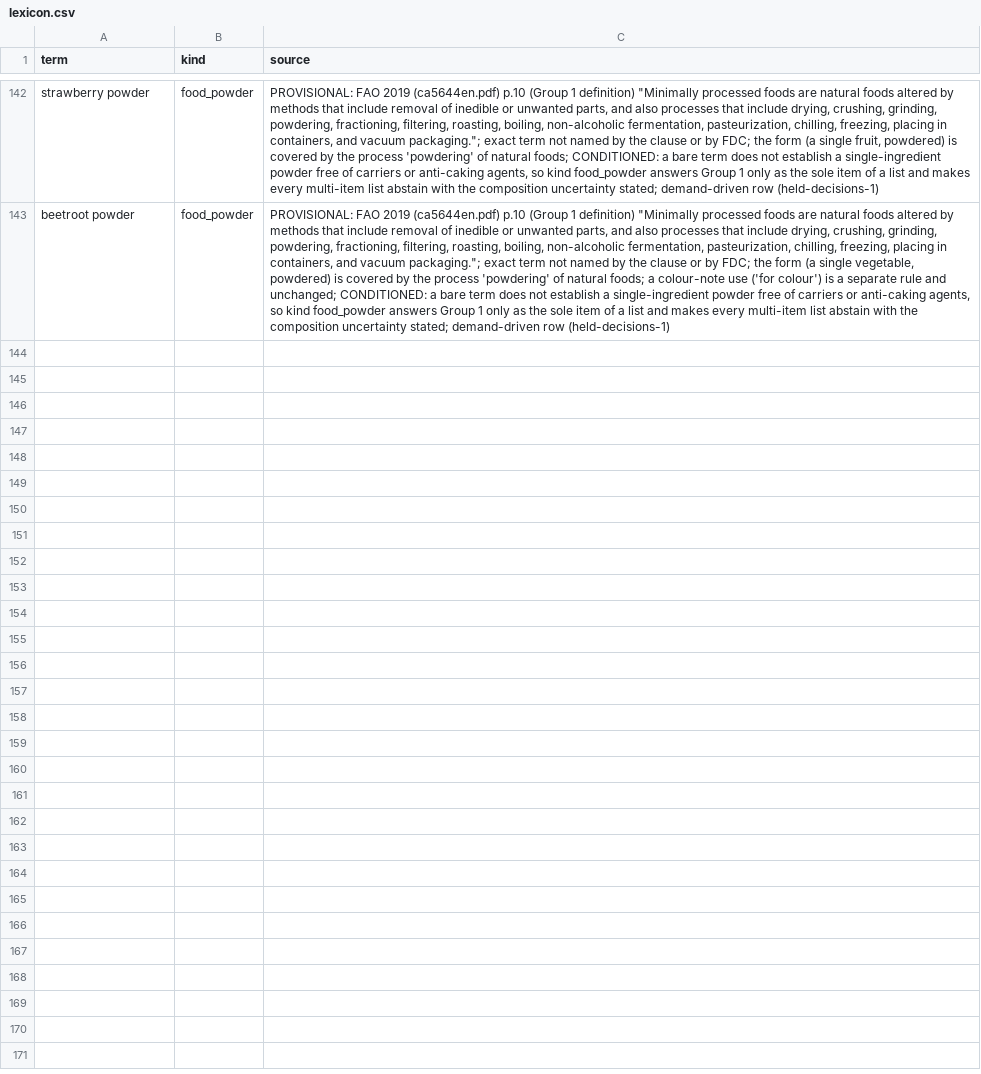
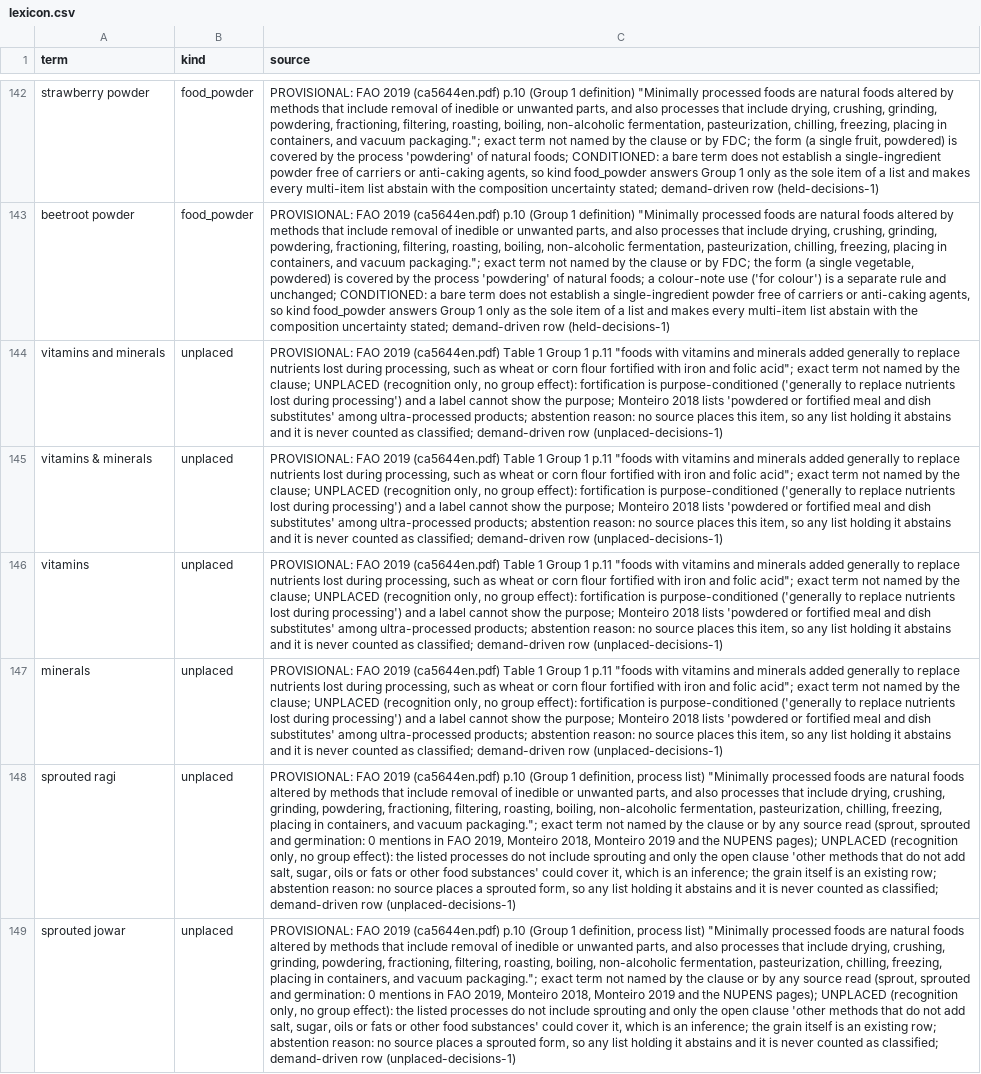
Before and after one commit to saurabh2894/FoodScanner, a CSV file: src/foodscan/resources/lexicon.csv, drawn as a sheet; only a part is shown, gaps mark what is left out; the diff names each change by its address in the sheet, - before the commit and + after, or states it on an @@ line.

```diff
--- a/src/foodscan/resources/lexicon.csv
+++ b/src/foodscan/resources/lexicon.csv
+row 144: vitamins and minerals | unplaced | PROVISIONAL: FAO 2019 (ca5644en.pdf) Table 1 Group 1 p.11 "foods with vitamins and minerals added generally to replace nutrients lost during processing, such as wheat or corn flour fortified with iron and folic acid"; exact term not named by the clause; UNPLACED (recognition only, no group effect): fortification is purpose-conditioned ('generally to replace nutrients lost during processing') and a label cannot show the purpose; Monteiro 2018 lists 'powdered or fortified meal and dish substitutes' among ultra-processed products; abstention reason: no source places this item, so any list holding it abstains and it is never counted as classified; demand-driven row (unplaced-decisions-1)
+row 145: vitamins & minerals | unplaced | PROVISIONAL: FAO 2019 (ca5644en.pdf) Table 1 Group 1 p.11 "foods with vitamins and minerals added generally to replace nutrients lost during processing, such as wheat or corn flour fortified with iron and folic acid"; exact term not named by the clause; UNPLACED (recognition only, no group effect): fortification is purpose-conditioned ('generally to replace nutrients lost during processing') and a label cannot show the purpose; Monteiro 2018 lists 'powdered or fortified meal and dish substitutes' among ultra-processed products; abstention reason: no source places this item, so any list holding it abstains and it is never counted as classified; demand-driven row (unplaced-decisions-1)
+row 146: vitamins | unplaced | PROVISIONAL: FAO 2019 (ca5644en.pdf) Table 1 Group 1 p.11 "foods with vitamins and minerals added generally to replace nutrients lost during processing, such as wheat or corn flour fortified with iron and folic acid"; exact term not named by the clause; UNPLACED (recognition only, no group effect): fortification is purpose-conditioned ('generally to replace nutrients lost during processing') and a label cannot show the purpose; Monteiro 2018 lists 'powdered or fortified meal and dish substitutes' among ultra-processed products; abstention reason: no source places this item, so any list holding it abstains and it is never counted as classified; demand-driven row (unplaced-decisions-1)
+row 147: minerals | unplaced | PROVISIONAL: FAO 2019 (ca5644en.pdf) Table 1 Group 1 p.11 "foods with vitamins and minerals added generally to replace nutrients lost during processing, such as wheat or corn flour fortified with iron and folic acid"; exact term not named by the clause; UNPLACED (recognition only, no group effect): fortification is purpose-conditioned ('generally to replace nutrients lost during processing') and a label cannot show the purpose; Monteiro 2018 lists 'powdered or fortified meal and dish substitutes' among ultra-processed products; abstention reason: no source places this item, so any list holding it abstains and it is never counted as classified; demand-driven row (unplaced-decisions-1)
+row 148: sprouted ragi | unplaced | PROVISIONAL: FAO 2019 (ca5644en.pdf) p.10 (Group 1 definition, process list) "Minimally processed foods are natural foods altered by methods that include removal of inedible or unwanted parts, and also processes that include drying, crushing, grinding, powdering, fractioning, filtering, roasting, boiling, non-alcoholic fermentation, pasteurization, chilling, freezing, placing in containers, and vacuum packaging."; exact term not named by the clause or by any source read (sprout, sprouted and germination: 0 mentions in FAO 2019, Monteiro 2018, Monteiro 2019 and the NUPENS pages); UNPLACED (recognition only, no group effect): the listed processes do not include sprouting and only the open clause 'other methods that do not add salt, sugar, oils or fats or other food substances' could cover it, which is an inference; the grain itself is an existing row; abstention reason: no source places a sprouted form, so any list holding it abstains and it is never counted as classified; demand-driven row (unplaced-decisions-1)
+row 149: sprouted jowar | unplaced | PROVISIONAL: FAO 2019 (ca5644en.pdf) p.10 (Group 1 definition, process list) "Minimally processed foods are natural foods altered by methods that include removal of inedible or unwanted parts, and also processes that include drying, crushing, grinding, powdering, fractioning, filtering, roasting, boiling, non-alcoholic fermentation, pasteurization, chilling, freezing, placing in containers, and vacuum packaging."; exact term not named by the clause or by any source read (sprout, sprouted and germination: 0 mentions in FAO 2019, Monteiro 2018, Monteiro 2019 and the NUPENS pages); UNPLACED (recognition only, no group effect): the listed processes do not include sprouting and only the open clause 'other methods that do not add salt, sugar, oils or fats or other food substances' could cover it, which is an inference; the grain itself is an existing row; abstention reason: no source places a sprouted form, so any list holding it abstains and it is never counted as classified; demand-driven row (unplaced-decisions-1)
```
Also changed, not shown: 25 other files.
